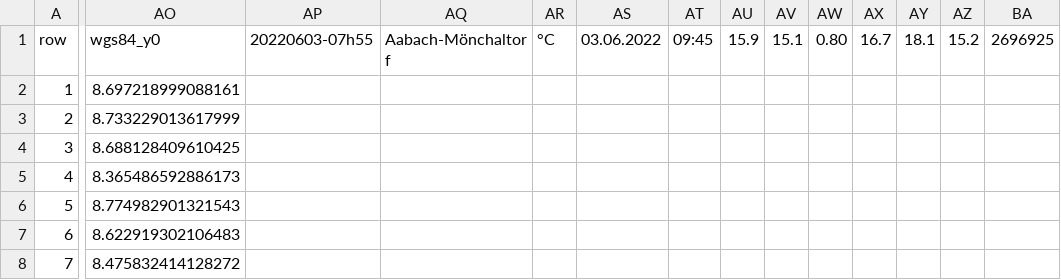
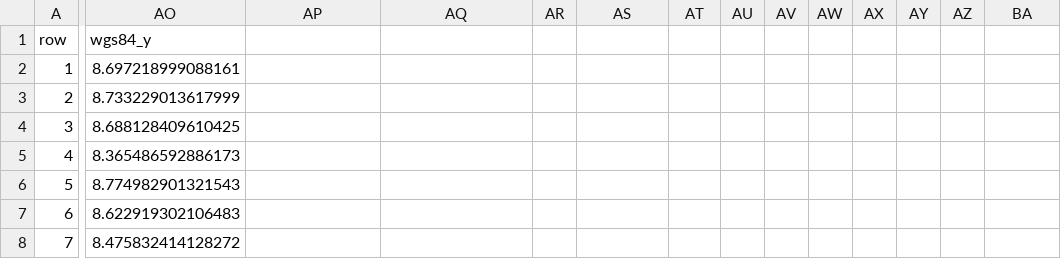
Before and after one commit to mmznrSTAT/wassertemperaturen, a CSV file: data/wassertemperaturen_all.csv, drawn as a sheet; only a part is shown, gaps mark what is left out; the diff covers the shown part only; the diff names each change by its address in the sheet, - before the commit and + after, or states it on an @@ line.

Commit message:
korrektur zeit, datum

```diff
--- a/data/wassertemperaturen_all.csv
+++ b/data/wassertemperaturen_all.csv
-AO1: wgs84_y0
+AO1: wgs84_y
-AP1: 20220603-07h55
+AP1: (empty)
-AQ1: Aabach-Mönchaltorf
+AQ1: (empty)
-AR1: °C
+AR1: (empty)
-AS1: 03.06.2022
+AS1: (empty)
-AT1: 09:45
+AT1: (empty)
-AU1: 15.9
+AU1: (empty)
-AV1: 15.1
+AV1: (empty)
-AW1: 0.80
+AW1: (empty)
-AX1: 16.7
+AX1: (empty)
-AY1: 18.1
+AY1: (empty)
-AZ1: 15.2
+AZ1: (empty)
-BA1: 2696925
+BA1: (empty)
```
Also changed, not shown: 25 edited cells elsewhere in this file.
